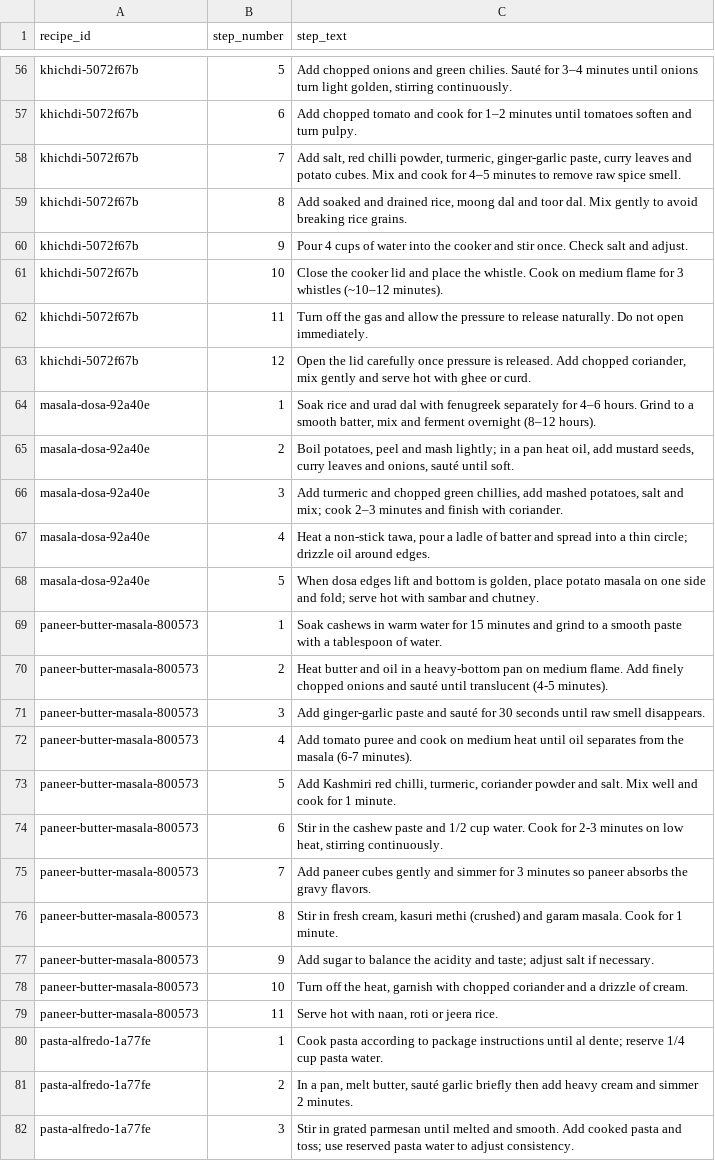
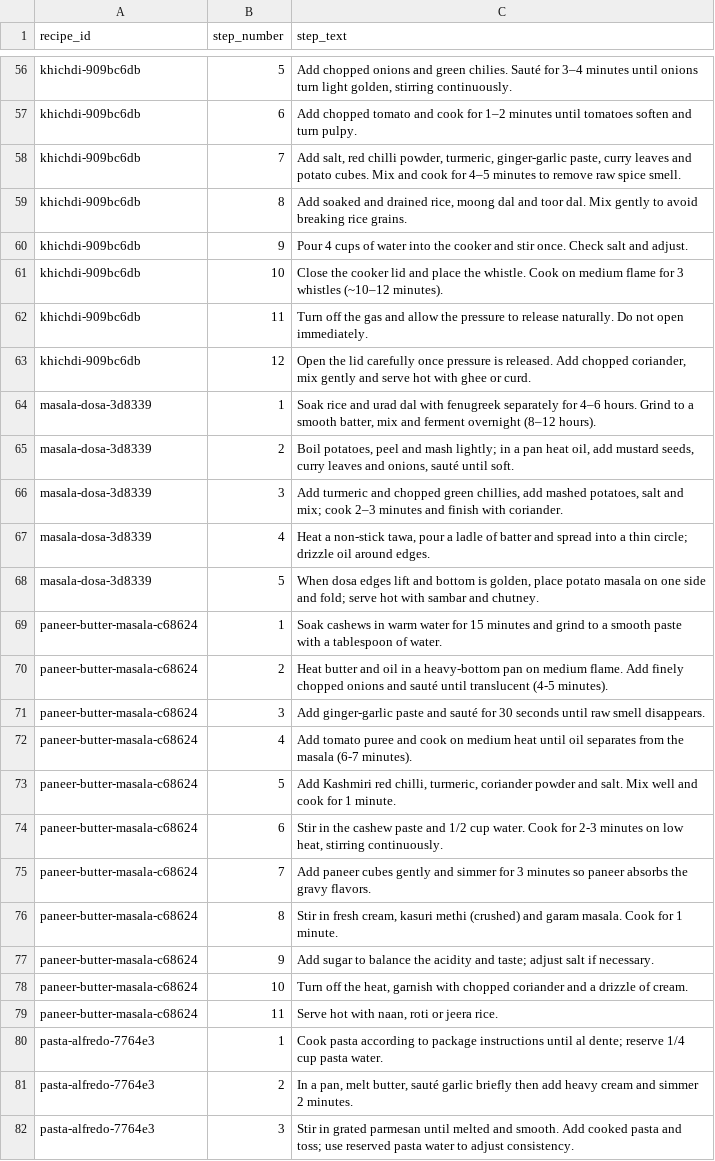
Before and after one commit to sudarshanchole95/recipe_pipeline, a CSV file: output/etl/steps.csv, drawn as a sheet; only a part is shown, gaps mark what is left out; the diff covers the shown part only; the diff names each change by its address in the sheet, - before the commit and + after, or states it on an @@ line.

```diff
--- a/output/etl/steps.csv
+++ b/output/etl/steps.csv
-A56:A63 (recipe_id): khichdi-5072f67b
+A56:A63 (recipe_id): khichdi-909bc6db
-A64:A68 (recipe_id): masala-dosa-92a40e
+A64:A68 (recipe_id): masala-dosa-3d8339
-A69:A79 (recipe_id): paneer-butter-masala-800573
+A69:A79 (recipe_id): paneer-butter-masala-c68624
-A80:A82 (recipe_id): pasta-alfredo-1a77fe
+A80:A82 (recipe_id): pasta-alfredo-7764e3
```
Also changed, not shown: 89 edited cells elsewhere in this file, output/etl/ingredients.csv, output/etl/recipe.csv, 30 other files.
